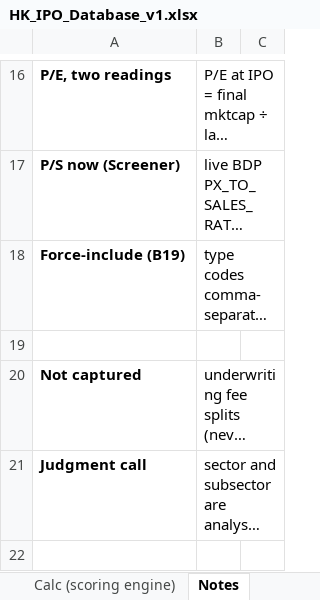
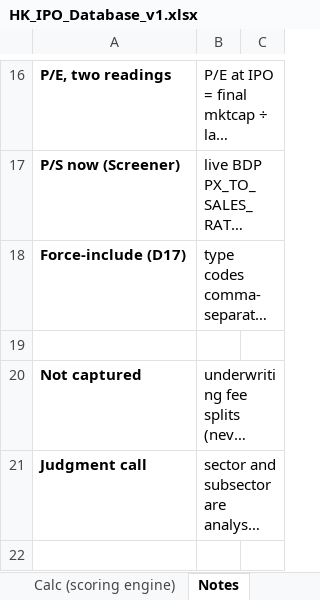
Before and after one commit to kennytam-code/code, an Excel workbook: _ipo_db/TO_NOMURA/HK_IPO_Database_v1.xlsx, sheet Notes, drawn as a sheet; only a part is shown, gaps mark what is left out; long unchanged cells end in …; values as stored, in another font and other column widths than the file's, no borders; the diff names each change by its address in the sheet, - before the commit and + after, or states it on an @@ line.

```diff
--- a/_ipo_db/TO_NOMURA/HK_IPO_Database_v1.xlsx (sheet Notes)
+++ b/_ipo_db/TO_NOMURA/HK_IPO_Database_v1.xlsx (sheet Notes)
-A18: Force-include (B19)
+A18: Force-include (D17)
```
Also changed, not shown: sheet Calc (scoring engine), sheet Screener.
